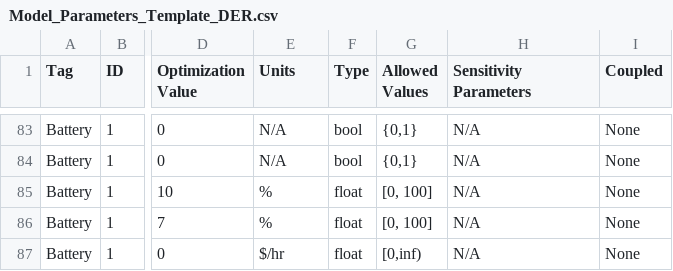
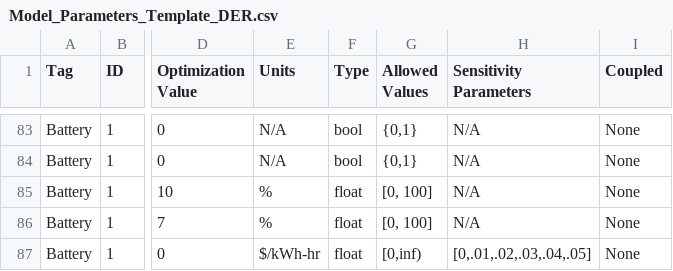
Before and after one commit to epri-dev/DER-VET-deprecated, a CSV file: Model_Parameters_Template_DER.csv, drawn as a sheet; only a part is shown, gaps mark what is left out; the diff covers the shown part only; the diff names each change by its address in the sheet, - before the commit and + after, or states it on an @@ line.

Commit message:
Adding low SOC penalty to storage systems and adding high SOC penalty to CAES in model parameters

```diff
--- a/Model_Parameters_Template_DER.csv
+++ b/Model_Parameters_Template_DER.csv
-E87 (Units): $/hr
+E87 (Units): $/kWh-hr
-H87 (Sensitivity Parameters): N/A
+H87 (Sensitivity Parameters): [0,.01,.02,.03,.04,.05]
```
Also changed, not shown: 3 added rows and 5 edited cells elsewhere in this file.
